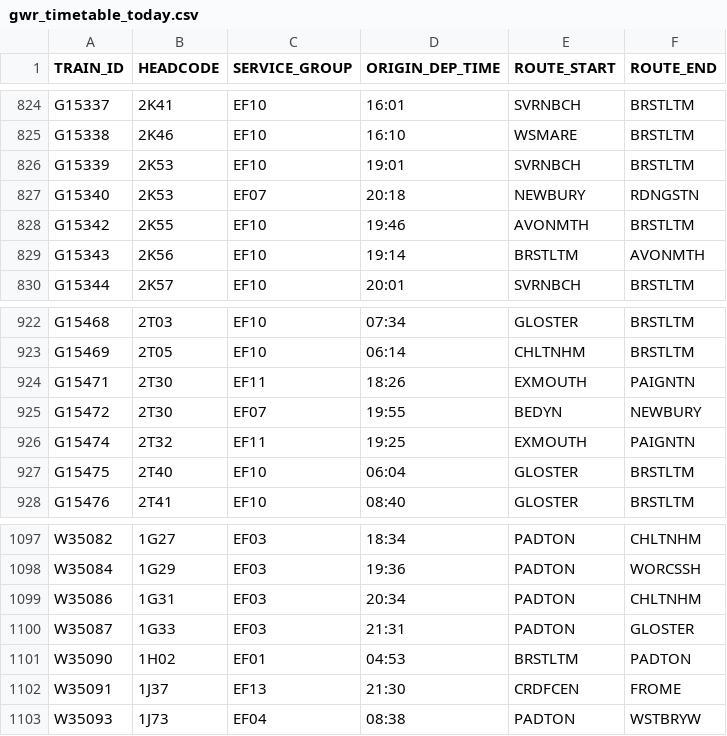
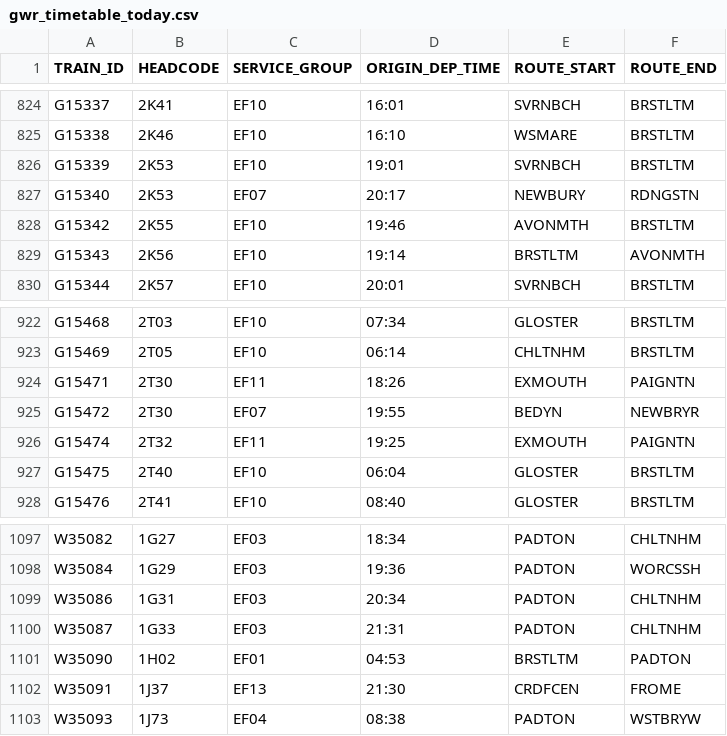
Before and after one commit to tomsmith199202-cloud/gwr_cron_job, a CSV file: gwr_timetable_today.csv, drawn as a sheet; only a part is shown, gaps mark what is left out; the diff covers the shown part only.

```diff
--- a/gwr_timetable_today.csv
+++ b/gwr_timetable_today.csv
@@ -826,3 +826,3 @@ G15338,2K46,EF10,16:10,WSMARE,BRSTLTM
 G15339,2K53,EF10,19:01,SVRNBCH,BRSTLTM
-G15340,2K53,EF07,20:18,NEWBURY,RDNGSTN
+G15340,2K53,EF07,20:17,NEWBURY,RDNGSTN
 G15342,2K55,EF10,19:46,AVONMTH,BRSTLTM
@@ -924,3 +924,3 @@ G15469,2T05,EF10,06:14,CHLTNHM,BRSTLTM
 G15471,2T30,EF11,18:26,EXMOUTH,PAIGNTN
-G15472,2T30,EF07,19:55,BEDYN,NEWBURY
+G15472,2T30,EF07,19:55,BEDYN,NEWBRYR
 G15474,2T32,EF11,19:25,EXMOUTH,PAIGNTN
@@ -1099,3 +1099,3 @@ W35084,1G29,EF03,19:36,PADTON,WORCSSH
 W35086,1G31,EF03,20:34,PADTON,CHLTNHM
-W35087,1G33,EF03,21:31,PADTON,GLOSTER
+W35087,1G33,EF03,21:31,PADTON,CHLTNHM
 W35090,1H02,EF01,04:53,BRSTLTM,PADTON
```
Also changed, not shown: 6 added rows, 5 removed rows and 7 edited cells elsewhere in this file, 1 other file.
